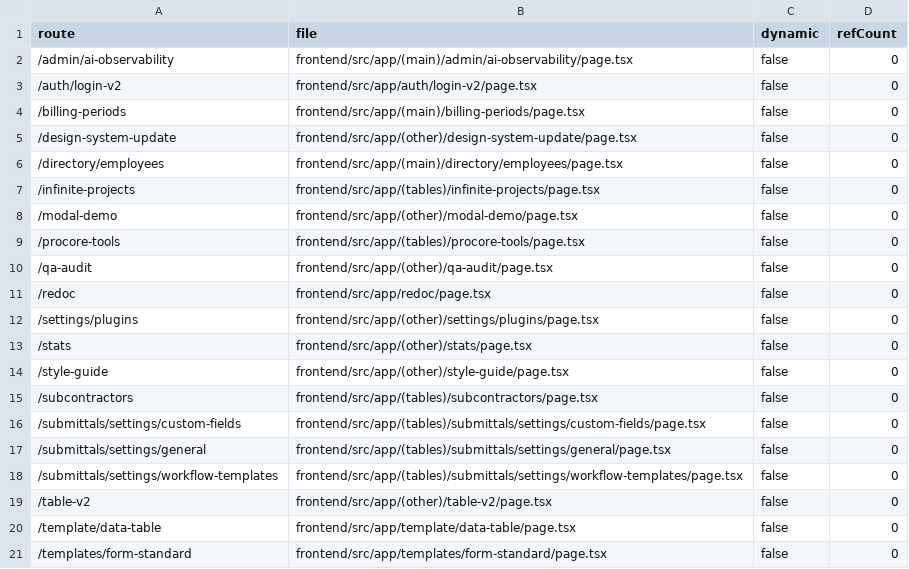
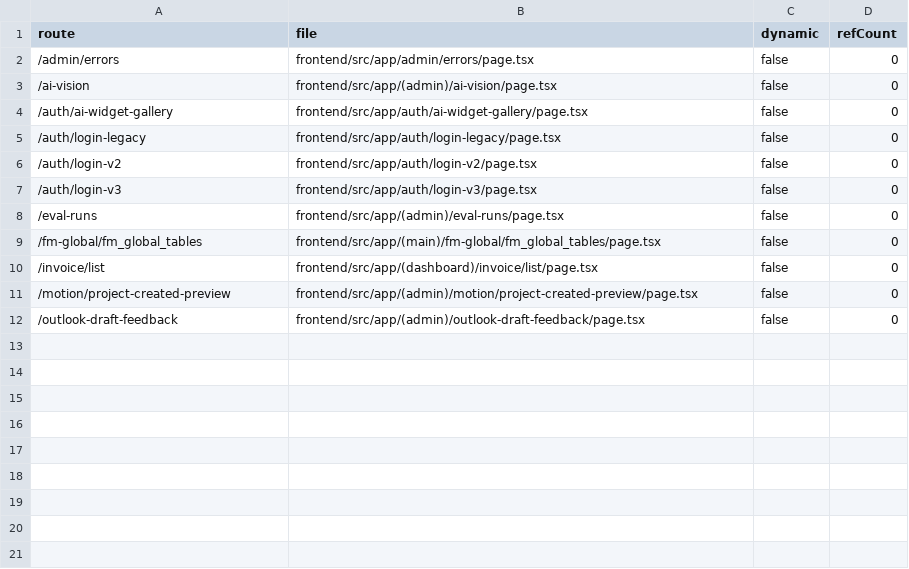
Before and after one commit to bdclymer/alleato-pm, a CSV file: docs/reports/route-potential-orphans.csv, drawn as a sheet.

Commit message:
fix(site-map): resolve [projectId] links to a real project + differentiate page names
- routeHref now substitutes [projectId] with a concrete project id (876)
  so site-map links open the page instead of 404ing on the literal
  /[projectId]/... path; detail routes that still need a record id stay
  non-navigable. Detail-drawer 'Open route' uses the same resolver.
- toTitle now builds a breadcrumb-style name from the full route path with
  acronym handling, so list/create/detail pages are distinct (e.g.
  'Direct Costs' vs 'Direct Costs / New' vs 'Direct Costs / Detail')
  instead of every create page collapsing to 'New'.
- Regenerate docs/reports/route-inventory.csv (+ audit + orphans); the
  committed inventory had drifted since Jun 20 and was missing many routes.

```diff
--- a/docs/reports/route-potential-orphans.csv
+++ b/docs/reports/route-potential-orphans.csv
@@ -1,21 +1,12 @@
 route,file,dynamic,refCount
-/admin/ai-observability,frontend/src/app/(main)/admin/ai-observability/page.tsx,false,0
+/admin/errors,frontend/src/app/admin/errors/page.tsx,false,0
+/ai-vision,frontend/src/app/(admin)/ai-vision/page.tsx,false,0
+/auth/ai-widget-gallery,frontend/src/app/auth/ai-widget-gallery/page.tsx,false,0
+/auth/login-legacy,frontend/src/app/auth/login-legacy/page.tsx,false,0
 /auth/login-v2,frontend/src/app/auth/login-v2/page.tsx,false,0
-/billing-periods,frontend/src/app/(main)/billing-periods/page.tsx,false,0
-/design-system-update,frontend/src/app/(other)/design-system-update/page.tsx,false,0
-/directory/employees,frontend/src/app/(main)/directory/employees/page.tsx,false,0
-/infinite-projects,frontend/src/app/(tables)/infinite-projects/page.tsx,false,0
-/modal-demo,frontend/src/app/(other)/modal-demo/page.tsx,false,0
-/procore-tools,frontend/src/app/(tables)/procore-tools/page.tsx,false,0
-/qa-audit,frontend/src/app/(other)/qa-audit/page.tsx,false,0
-/redoc,frontend/src/app/redoc/page.tsx,false,0
-/settings/plugins,frontend/src/app/(other)/settings/plugins/page.tsx,false,0
-/stats,frontend/src/app/(other)/stats/page.tsx,false,0
-/style-guide,frontend/src/app/(other)/style-guide/page.tsx,false,0
-/subcontractors,frontend/src/app/(tables)/subcontractors/page.tsx,false,0
-/submittals/settings/custom-fields,frontend/src/app/(tables)/submittals/settings/custom-fields/page.tsx,false,0
-/submittals/settings/general,frontend/src/app/(tables)/submittals/settings/general/page.tsx,false,0
-/submittals/settings/workflow-templates,frontend/src/app/(tables)/submittals/settings/workflow-templates/page.tsx,false,0
-/table-v2,frontend/src/app/(other)/table-v2/page.tsx,false,0
-/template/data-table,frontend/src/app/template/data-table/page.tsx,false,0
-/templates/form-standard,frontend/src/app/templates/form-standard/page.tsx,false,0
+/auth/login-v3,frontend/src/app/auth/login-v3/page.tsx,false,0
+/eval-runs,frontend/src/app/(admin)/eval-runs/page.tsx,false,0
+/fm-global/fm_global_tables,frontend/src/app/(main)/fm-global/fm_global_tables/page.tsx,false,0
+/invoice/list,frontend/src/app/(dashboard)/invoice/list/page.tsx,false,0
+/motion/project-created-preview,frontend/src/app/(admin)/motion/project-created-preview/page.tsx,false,0
+/outlook-draft-feedback,frontend/src/app/(admin)/outlook-draft-feedback/page.tsx,false,0
```
Also changed, not shown: 5 other files.
